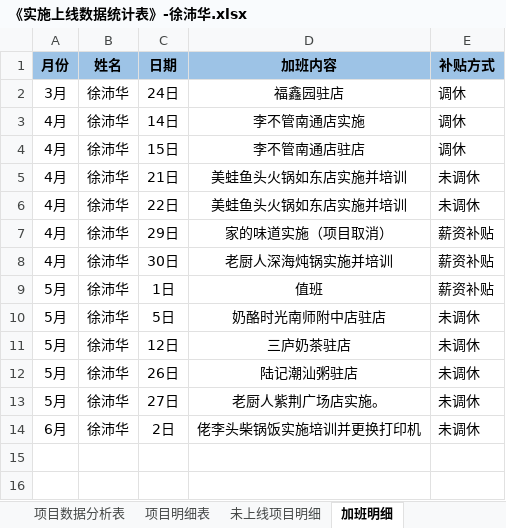
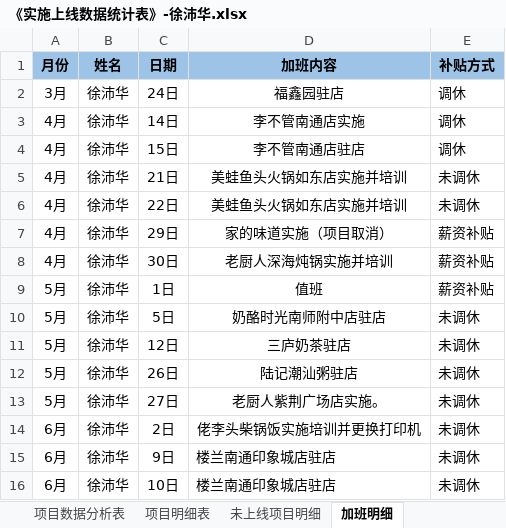
Before and after one commit to zhanglei601396810/NanJing, an Excel workbook: 周数据/《实施上线数据统计表》-徐沛华.xlsx, sheet 加班明细, drawn as a sheet; values as stored, in another font and other column widths than the file's, no borders; the diff names each change by its address in the sheet, - before the commit and + after, or states it on an @@ line.

```diff
--- a/周数据/《实施上线数据统计表》-徐沛华.xlsx (sheet 加班明细)
+++ b/周数据/《实施上线数据统计表》-徐沛华.xlsx (sheet 加班明细)
+row 15: 6月 | 徐沛华 | 9日 | 楼兰南通印象城店驻店 | 未调休
+row 16: 6月 | 徐沛华 | 10日 | 楼兰南通印象城店驻店 | 未调休
```
Also changed, not shown: sheet 项目明细表, sheet 项目数据分析表.
